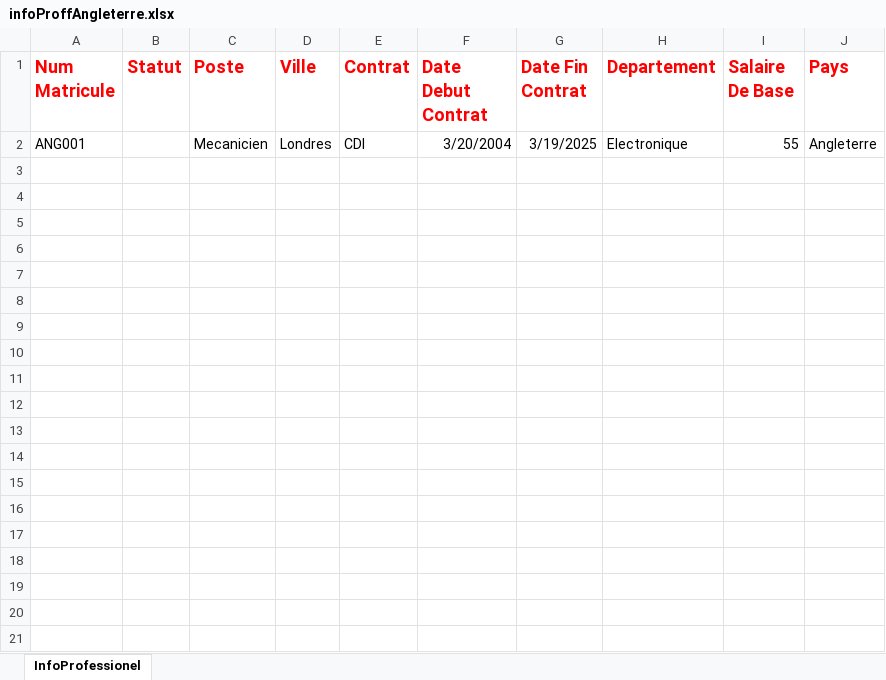
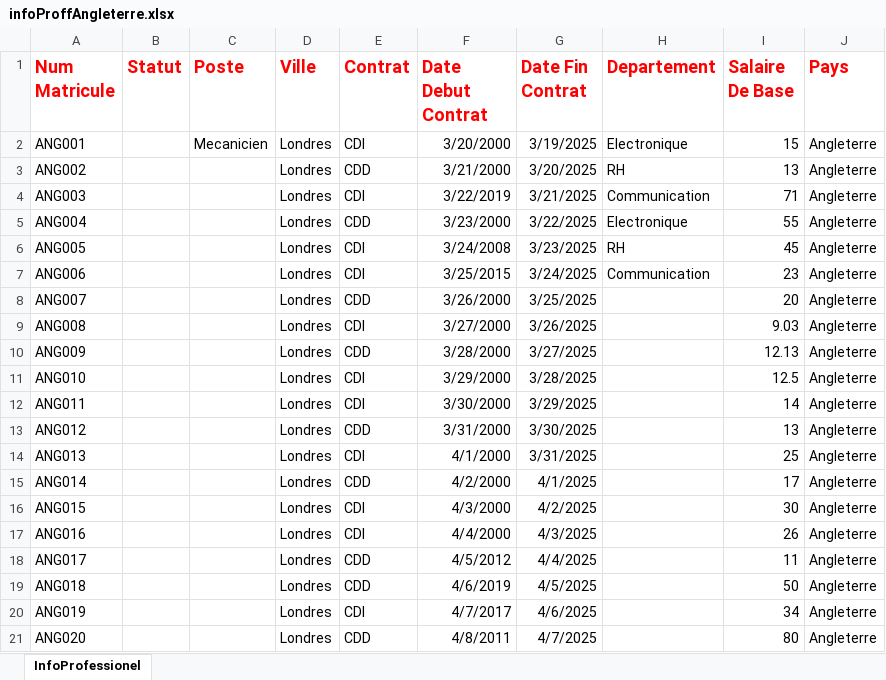
Before and after one commit to AbdouAzizDIOUF/projetDintegrationGlobalHumanRessource, an Excel workbook: src/main/resources/datasources/angleterre/infoProffAngleterre.xlsx, sheet InfoProfessionel, drawn as a sheet; values as stored, in another font and other column widths than the file's, no borders; the diff names each change by its address in the sheet, - before the commit and + after, or states it on an @@ line.

```diff
--- a/src/main/resources/datasources/angleterre/infoProffAngleterre.xlsx (sheet InfoProfessionel)
+++ b/src/main/resources/datasources/angleterre/infoProffAngleterre.xlsx (sheet InfoProfessionel)
-F2 (Date Debut Contrat): 3/20/2004
+F2 (Date Debut Contrat): 3/20/2000
-I2 (Salaire De Base): 55
+I2 (Salaire De Base): 15
+row 3: ANG002 |  |  | Londres | CDD | 3/21/2000 | 3/20/2025 | RH | 13 | Angleterre
+row 4: ANG003 |  |  | Londres | CDI | 3/22/2019 | 3/21/2025 | Communication | 71 | Angleterre
+row 5: ANG004 |  |  | Londres | CDD | 3/23/2000 | 3/22/2025 | Electronique | 55 | Angleterre
+row 6: ANG005 |  |  | Londres | CDI | 3/24/2008 | 3/23/2025 | RH | 45 | Angleterre
+row 7: ANG006 |  |  | Londres | CDI | 3/25/2015 | 3/24/2025 | Communication | 23 | Angleterre
+row 8: ANG007 |  |  | Londres | CDD | 3/26/2000 | 3/25/2025 |  | 20 | Angleterre
+row 9: ANG008 |  |  | Londres | CDI | 3/27/2000 | 3/26/2025 |  | 9.03 | Angleterre
+row 10: ANG009 |  |  | Londres | CDD | 3/28/2000 | 3/27/2025 |  | 12.13 | Angleterre
+row 11: ANG010 |  |  | Londres | CDI | 3/29/2000 | 3/28/2025 |  | 12.5 | Angleterre
+row 12: ANG011 |  |  | Londres | CDI | 3/30/2000 | 3/29/2025 |  | 14 | Angleterre
+row 13: ANG012 |  |  | Londres | CDD | 3/31/2000 | 3/30/2025 |  | 13 | Angleterre
+row 14: ANG013 |  |  | Londres | CDI | 4/1/2000 | 3/31/2025 |  | 25 | Angleterre
+row 15: ANG014 |  |  | Londres | CDD | 4/2/2000 | 4/1/2025 |  | 17 | Angleterre
+row 16: ANG015 |  |  | Londres | CDI | 4/3/2000 | 4/2/2025 |  | 30 | Angleterre
+row 17: ANG016 |  |  | Londres | CDI | 4/4/2000 | 4/3/2025 |  | 26 | Angleterre
+row 18: ANG017 |  |  | Londres | CDD | 4/5/2012 | 4/4/2025 |  | 11 | Angleterre
+row 19: ANG018 |  |  | Londres | CDD | 4/6/2019 | 4/5/2025 |  | 50 | Angleterre
+row 20: ANG019 |  |  | Londres | CDI | 4/7/2017 | 4/6/2025 |  | 34 | Angleterre
+row 21: ANG020 |  |  | Londres | CDD | 4/8/2011 | 4/7/2025 |  | 80 | Angleterre
```
Also changed, not shown: src/main/resources/datasources/angleterre/employeAngleterre.xlsx, src/main/resources/datasources/angleterre/infoPaieAngleterre.xlsx.
